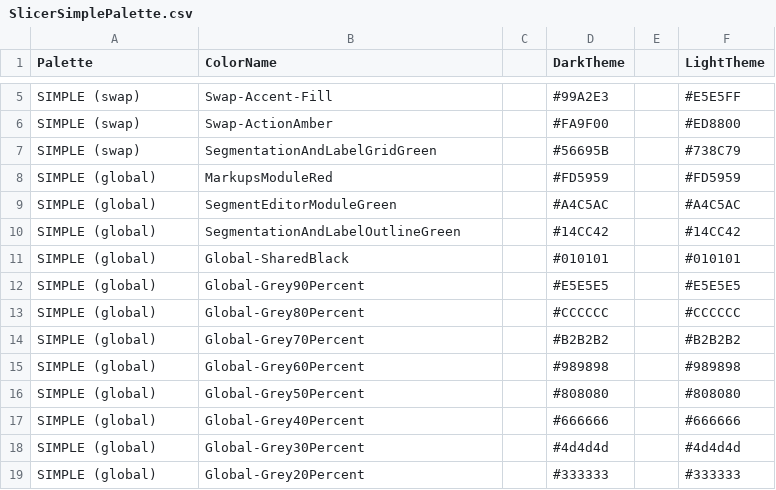
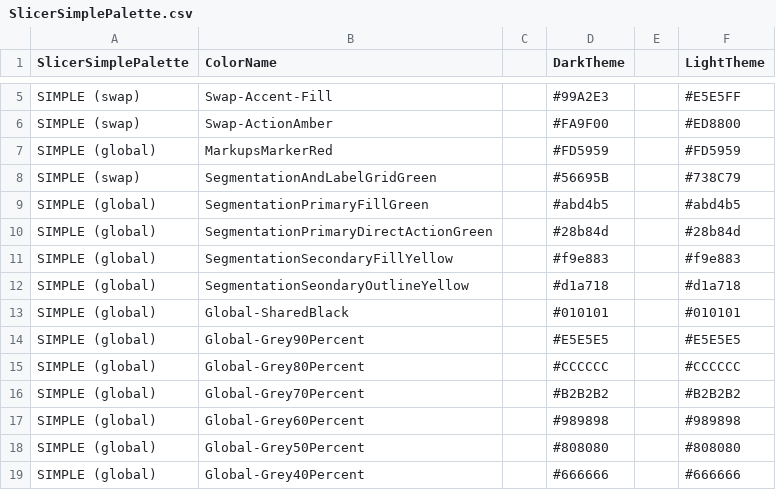
Before and after one commit to Slicer/slicer-media-assets, a CSV file: SlicerIcons/SlicerPalettes/SlicerSimplePalette.csv, drawn as a sheet; only a part is shown, gaps mark what is left out; the shorter side is filled out with more unchanged rows; removed rows and columns are numbered as before the commit, all else as after; the diff names each change by its address in the sheet, - before the commit and + after, or states it on an @@ line.

Commit message:
Updating palette to include new segment editor module colors

```diff
--- a/SlicerIcons/SlicerPalettes/SlicerSimplePalette.csv
+++ b/SlicerIcons/SlicerPalettes/SlicerSimplePalette.csv
-A1: Palette
+A1: SlicerSimplePalette
+row 7: SIMPLE (global) | MarkupsMarkerRed |  | #FD5959 |  | #FD5959
-row 8: SIMPLE (global) | MarkupsModuleRed |  | #FD5959 |  | #FD5959
-row 9: SIMPLE (global) | SegmentEditorModuleGreen |  | #A4C5AC |  | #A4C5AC
-row 10: SIMPLE (global) | SegmentationAndLabelOutlineGreen |  | #14CC42 |  | #14CC42
+row 9: SIMPLE (global) | SegmentationPrimaryFillGreen |  | #abd4b5 |  | #abd4b5
+row 10: SIMPLE (global) | SegmentationPrimaryDirectActionGreen |  | #28b84d |  | #28b84d
+row 11: SIMPLE (global) | SegmentationSecondaryFillYellow |  | #f9e883 |  | #f9e883
+row 12: SIMPLE (global) | SegmentationSeondaryOutlineYellow |  | #d1a718 |  | #d1a718
```
Also changed, not shown: SlicerIcons/SlicerPalettes/SlicerSimplePalette.tsv, 1 other file.
